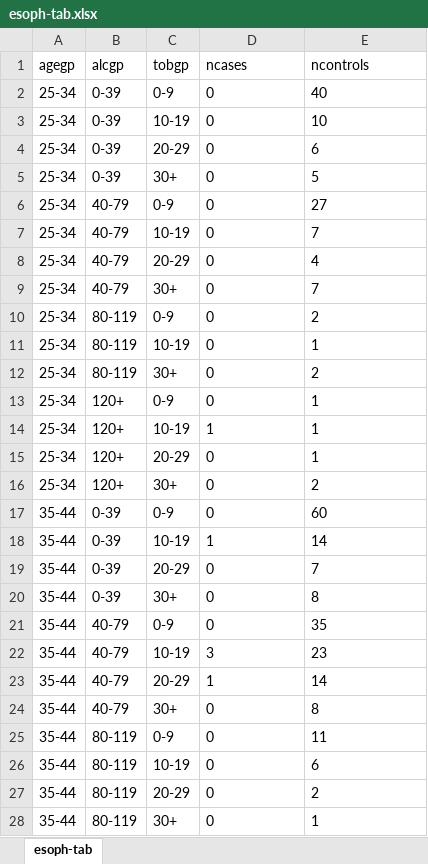
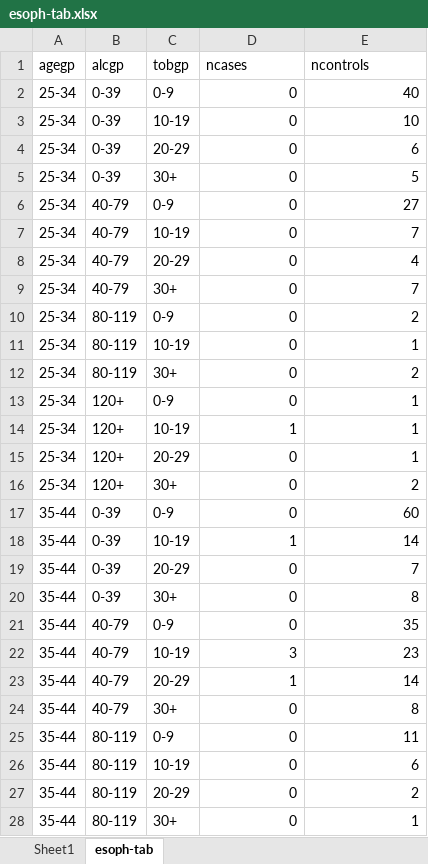
Before and after one commit to sipbs-compbiol/BM432, an Excel workbook: notebooks/data/esoph-tab.xlsx, sheet esoph-tab, drawn as a sheet; only a part is shown; values as stored, in another font and other column widths than the file's, no borders; the diff covers the shown part only; the diff names each change by its address in the sheet, - before the commit and + after, or states it on an @@ line.

Commit message:
final version of Excel spreadsheet for comparison

```diff
--- a/notebooks/data/esoph-tab.xlsx (sheet esoph-tab)
+++ b/notebooks/data/esoph-tab.xlsx (sheet esoph-tab)
+sheet tab: Sheet1
-D2:E28 alignment: left
+D2:E28 alignment: right
```
Also changed, not shown: 2 added rows and cell formats elsewhere in this sheet, charts or pictures, 1 other file.
